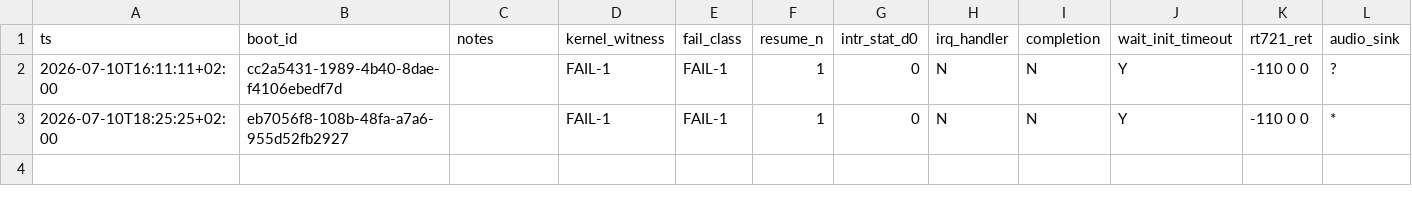
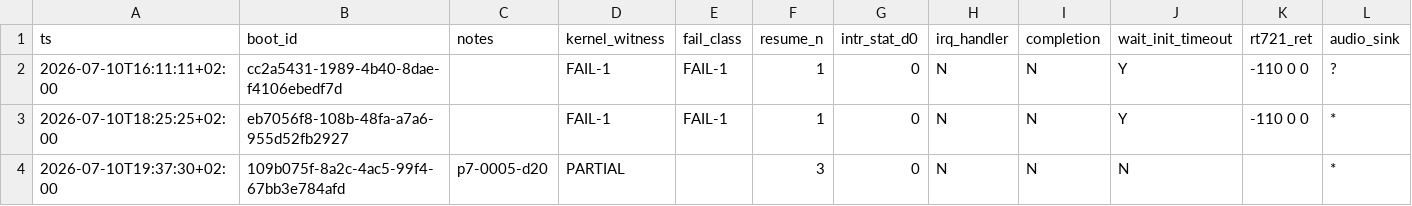
Before and after one commit to Rutrus/snd-repair-px13, a CSV file: validation/phase6-hunt-log.csv, drawn as a sheet.

Commit message:
Phase 7: sweep scripts, verify fixes, and d20 run note.
Add pre/post/clear sweep workflow with srcversion-aware verify; fix phase6
hunt pipefail and classify parsing so post-suspend capture completes. Document
d20 (STAT 0→4 at 20ms, no handler) and that delay is not a neutral intervention.

```diff
--- a/validation/phase6-hunt-log.csv
+++ b/validation/phase6-hunt-log.csv
@@ -3 +3,2 @@ ts,boot_id,notes,kernel_witness,fail_class,resume_n,intr_stat_d0,irq_handler,com
 2026-07-10T18:25:25+02:00,eb7056f8-108b-48fa-a7a6-955d52fb2927,,FAIL-1,FAIL-1,1,0,N,N,Y,-110	0	0,*
+2026-07-10T19:37:30+02:00,109b075f-8a2c-4ac5-99f4-67bb3e784afd,p7-0005-d20,PARTIAL,,3,0,N,N,N,,*
```
Also changed, not shown: 9 other files.
